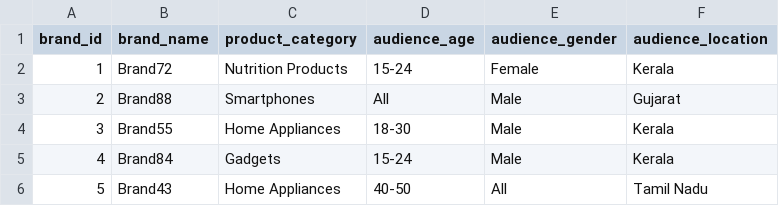
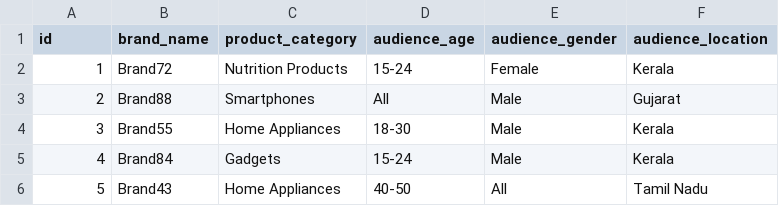
Before and after one commit to Yash-patell/recommendation_sys, a CSV file: brand_dataset.csv, drawn as a sheet; only a part is shown.

```diff
--- a/brand_dataset.csv
+++ b/brand_dataset.csv
@@ -1,2 +1,2 @@
-brand_id,brand_name,product_category,audience_age,audience_gender,audience_location
+id,brand_name,product_category,audience_age,audience_gender,audience_location
 1,Brand72,Nutrition Products,15-24,Female,Kerala
```
Also changed, not shown: influencer_dataset.csv, 1 other file.
